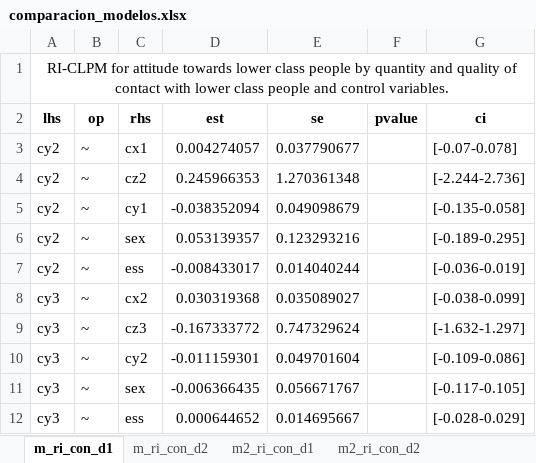
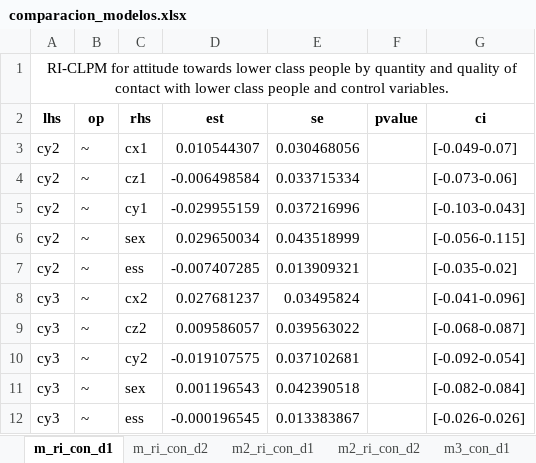
Before and after one commit to Andreas-Lafferte/intergroup-aci, an Excel workbook: output/comparacion_modelos.xlsx, sheet m_ri_con_d1, drawn as a sheet; only a part is shown; values as stored, in another font and other column widths than the file's, no borders; the diff covers the shown part only; the diff names each change by its address in the sheet, - before the commit and + after, or states it on an @@ line.

```diff
--- a/output/comparacion_modelos.xlsx (sheet m_ri_con_d1)
+++ b/output/comparacion_modelos.xlsx (sheet m_ri_con_d1)
+sheet tab: m3_con_d1
-D3 (est): 0.004274057
+D3 (est): 0.010544307
-E3 (se): 0.037790677
+E3 (se): 0.030468056
-G3 (ci): [-0.07-0.078]
+G3 (ci): [-0.049-0.07]
-C4 (rhs): cz2
+C4 (rhs): cz1
-D4 (est): 0.245966353
+D4 (est): -0.006498584
-E4 (se): 1.270361348
+E4 (se): 0.033715334
-G4 (ci): [-2.244-2.736]
+G4 (ci): [-0.073-0.06]
-D5 (est): -0.038352094
+D5 (est): -0.029955159
-E5 (se): 0.049098679
+E5 (se): 0.037216996
-G5 (ci): [-0.135-0.058]
+G5 (ci): [-0.103-0.043]
-D6 (est): 0.053139357
+D6 (est): 0.029650034
-E6 (se): 0.123293216
+E6 (se): 0.043518999
-G6 (ci): [-0.189-0.295]
+G6 (ci): [-0.056-0.115]
-D7 (est): -0.008433017
+D7 (est): -0.007407285
-E7 (se): 0.014040244
+E7 (se): 0.013909321
-G7 (ci): [-0.036-0.019]
+G7 (ci): [-0.035-0.02]
-D8 (est): 0.030319368
+D8 (est): 0.027681237
-E8 (se): 0.035089027
+E8 (se): 0.03495824
-G8 (ci): [-0.038-0.099]
+G8 (ci): [-0.041-0.096]
-C9 (rhs): cz3
+C9 (rhs): cz2
-D9 (est): -0.167333772
+D9 (est): 0.009586057
-E9 (se): 0.747329624
+E9 (se): 0.039563022
-G9 (ci): [-1.632-1.297]
+G9 (ci): [-0.068-0.087]
-D10 (est): -0.011159301
+D10 (est): -0.019107575
-E10 (se): 0.049701604
+E10 (se): 0.037102681
-G10 (ci): [-0.109-0.086]
+G10 (ci): [-0.092-0.054]
-D11 (est): -0.006366435
+D11 (est): 0.001196543
-E11 (se): 0.056671767
+E11 (se): 0.042390518
-G11 (ci): [-0.117-0.105]
+G11 (ci): [-0.082-0.084]
-D12 (est): 0.000644652
+D12 (est): -0.000196545
-E12 (se): 0.014695667
+E12 (se): 0.013383867
-G12 (ci): [-0.028-0.029]
+G12 (ci): [-0.026-0.026]
```
Also changed, not shown: 16 edited cells elsewhere in this sheet, sheet m_ri_con_d2, sheet m2_ri_con_d2, sheet m2_ri_con_d1, other sheet tabs, 3 other files.
